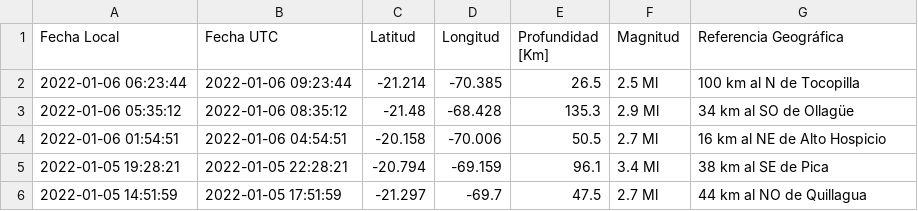
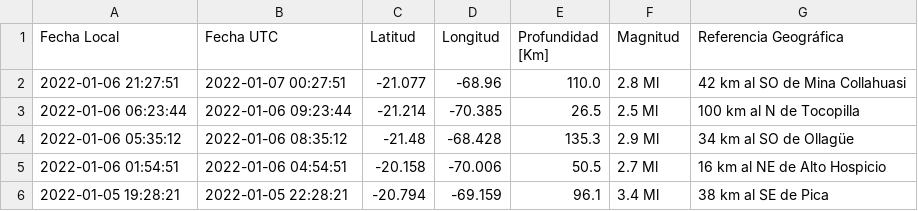
Before and after one commit to brunooviedo/sismosiquique, a CSV file: data_iqq.csv, drawn as a sheet; only a part is shown; the shorter side is filled out with more unchanged rows; the diff names each change by its address in the sheet, - before the commit and + after, or states it on an @@ line.

```diff
--- a/data_iqq.csv
+++ b/data_iqq.csv
+row 2: 2022-01-06 21:27:51 | 2022-01-07 00:27:51 | -21.077 | -68.96 | 110.0 | 2.8 Ml | 42 km al SO de Mina Collahuasi
```
Also changed, not shown: data_iquique.csv, 2 other files.
